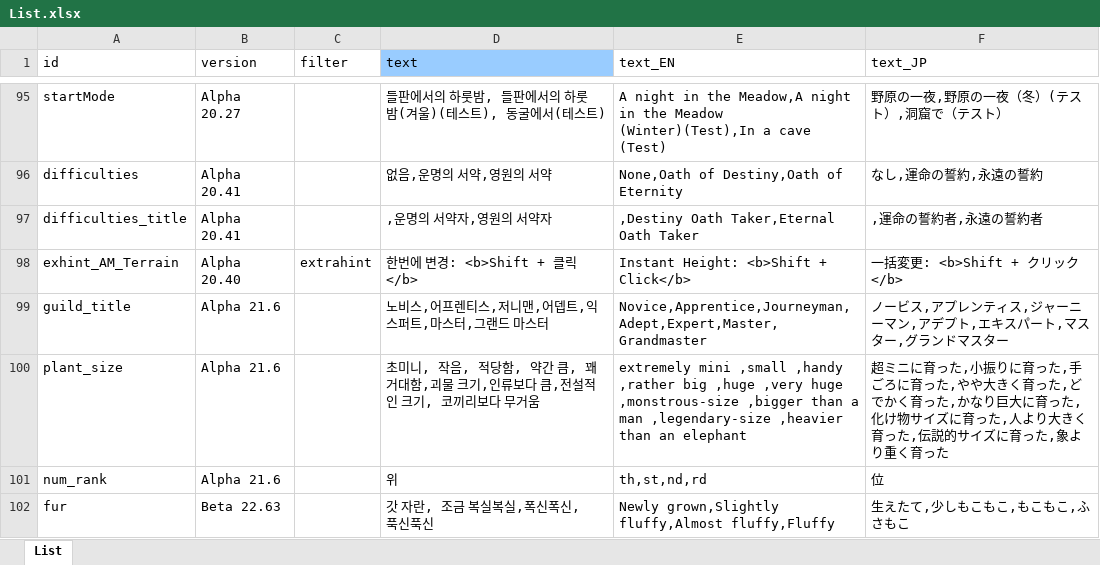
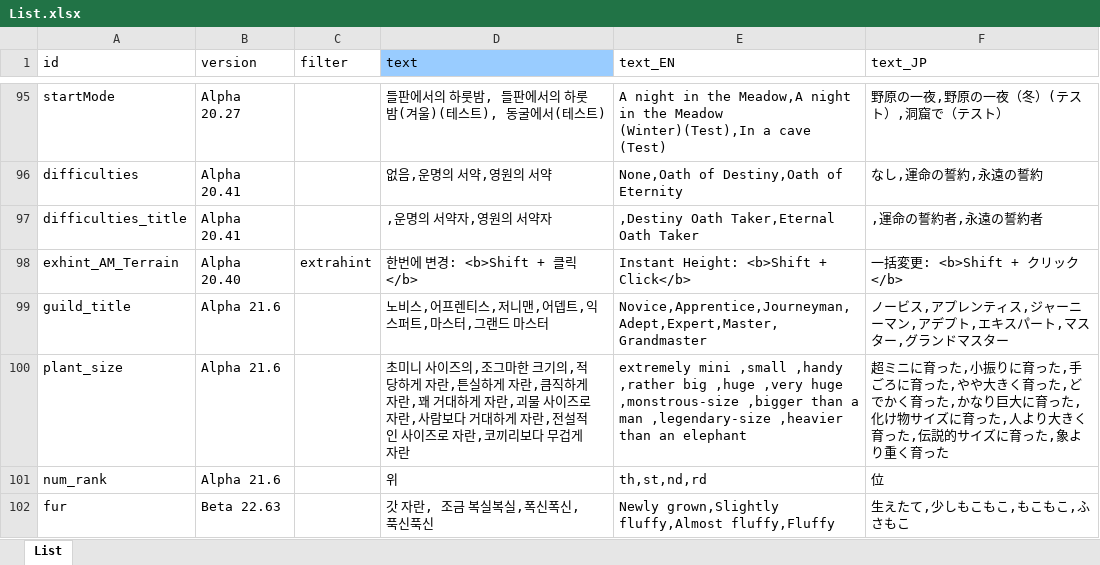
Before and after one commit to cinornu/Elin_KR, an Excel workbook: _Lang_Korean/Lang/KR/Game/List.xlsx, sheet List, drawn as a sheet; only a part is shown, gaps mark what is left out; values as stored, in another font and other column widths than the file's, no borders; charts and pictures not drawn; the diff names each change by its address in the sheet, - before the commit and + after, or states it on an @@ line.

```diff
--- a/_Lang_Korean/Lang/KR/Game/List.xlsx (sheet List)
+++ b/_Lang_Korean/Lang/KR/Game/List.xlsx (sheet List)
-D100 (text): 초미니, 작음, 적당함, 약간 큼, 꽤 거대함,괴물 크기,인류보다 큼,전설적인 크기, 코끼리보다 무거움
+D100 (text): 초미니 사이즈의,조그마한 크기의,적당하게 자란,튼실하게 자란,큼직하게자란,꽤 거대하게 자란,괴물 사이즈로 자란,사람보다 거대하게 자란,전설적인 사이즈로 자란,코끼리보다 무겁게 자란
```
Also changed, not shown: _Lang_Korean/Lang/KR/Game/General.xlsx.
